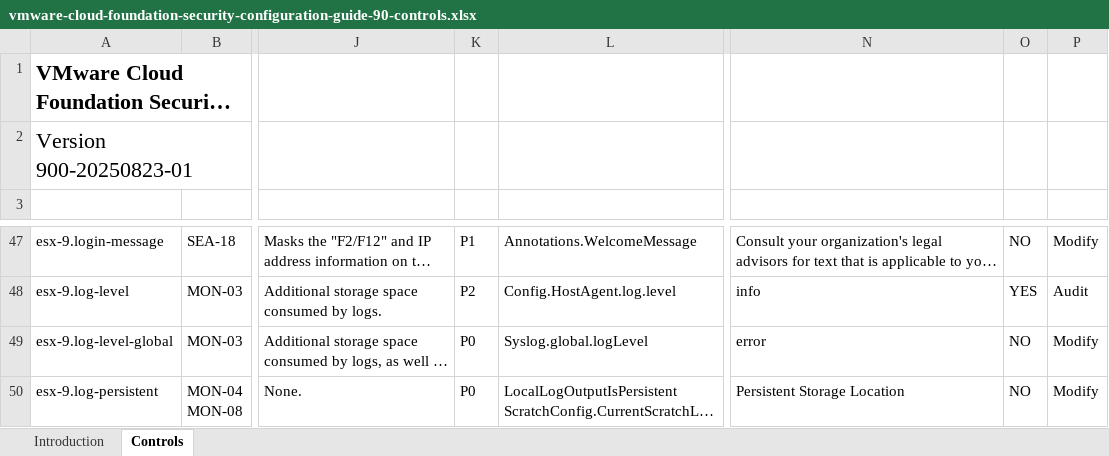
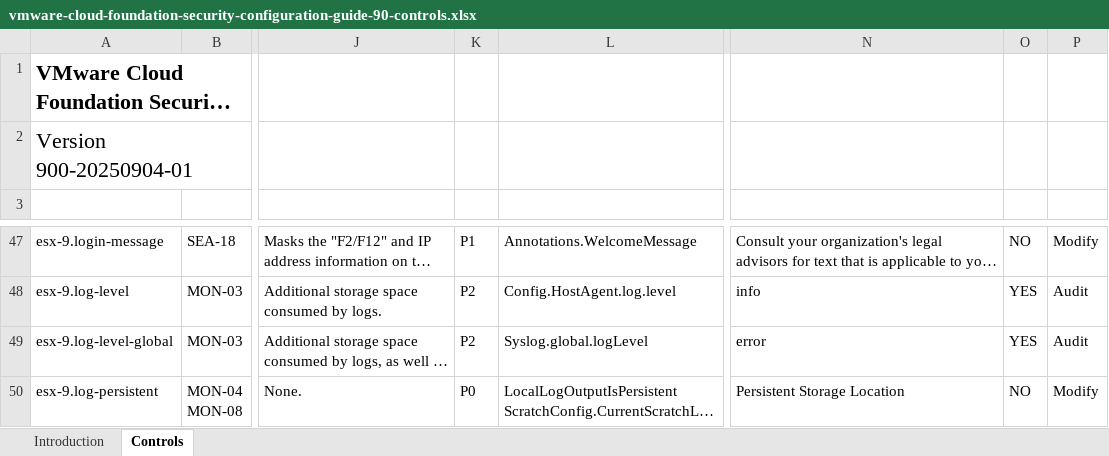
Before and after one commit to vmware/vcf-security-and-compliance-guidelines, an Excel workbook: security-configuration-hardening-guide/cloud-foundation/9.0/vmware-cloud-foundation-security-configuration-guide-90-controls.xlsx, sheet Controls, drawn as a sheet; only a part is shown, gaps mark what is left out; long unchanged cells end in …; values as stored, in another font and other column widths than the file's, no borders; table styles not drawn; the diff names each change by its address in the sheet, - before the commit and + after, or states it on an @@ line.

```diff
--- a/security-configuration-hardening-guide/cloud-foundation/9.0/vmware-cloud-foundation-security-configuration-guide-90-controls.xlsx (sheet Controls)
+++ b/security-configuration-hardening-guide/cloud-foundation/9.0/vmware-cloud-foundation-security-configuration-guide-90-controls.xlsx (sheet Controls)
-A2: Version 900-20250823-01
+A2: Version 900-20250904-01
-K49: P0
+K49: P2
-O49: NO
+O49: YES
-P49: Modify
+P49: Audit
```
Also changed, not shown: sheet Introduction, security-configuration-hardening-guide/vsphere/9.0/vmware-cloud-foundation-security-configuration-guide-90-controls.xlsx, 35 other files.
